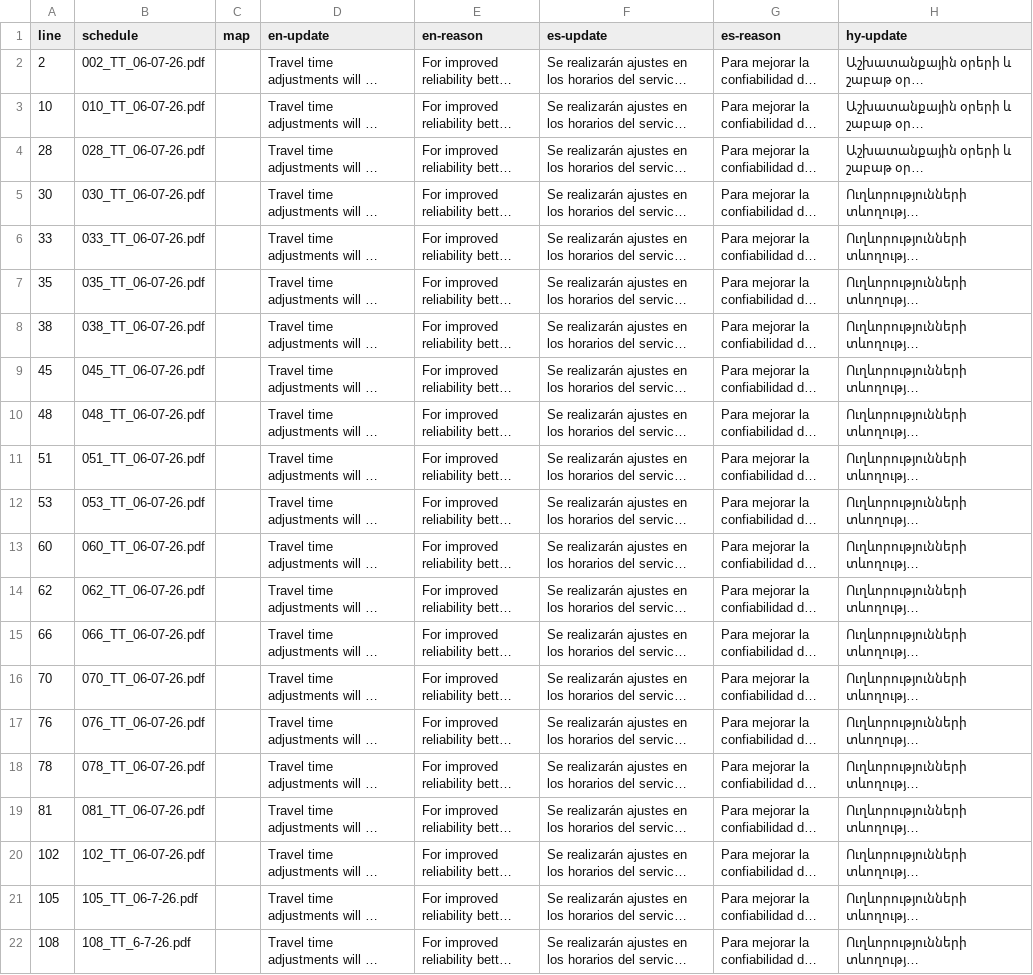
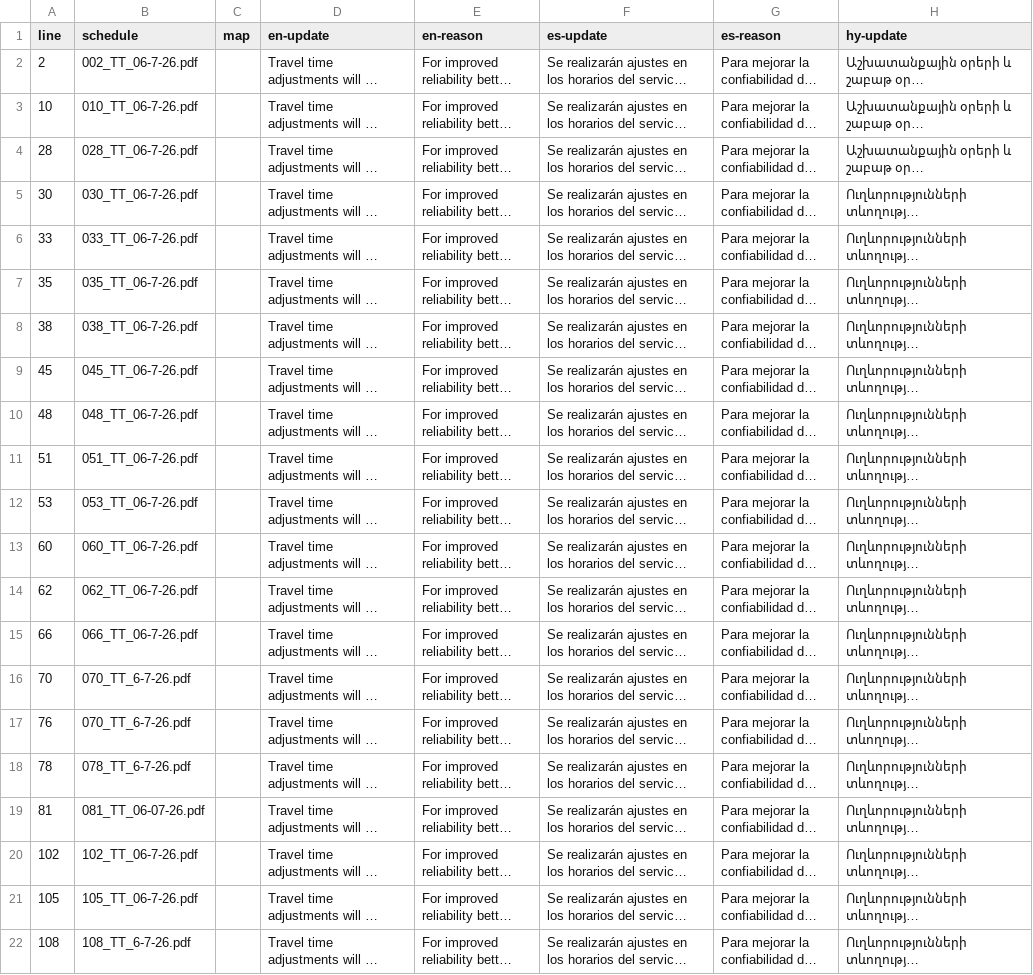
Before and after one commit to LACMTA/mybus-v3, a CSV file: src/_data/2026-06/updates.csv, drawn as a sheet; only a part is shown; long unchanged cells end in …; the diff names each change by its address in the sheet, - before the commit and + after, or states it on an @@ line.

```diff
--- a/src/_data/2026-06/updates.csv
+++ b/src/_data/2026-06/updates.csv
-B2 (schedule): 002_TT_06-07-26.pdf
+B2 (schedule): 002_TT_06-7-26.pdf
-B3 (schedule): 010_TT_06-07-26.pdf
+B3 (schedule): 010_TT_06-7-26.pdf
-B4 (schedule): 028_TT_06-07-26.pdf
+B4 (schedule): 028_TT_06-7-26.pdf
-B5 (schedule): 030_TT_06-07-26.pdf
+B5 (schedule): 030_TT_06-7-26.pdf
-B6 (schedule): 033_TT_06-07-26.pdf
+B6 (schedule): 033_TT_06-7-26.pdf
-B7 (schedule): 035_TT_06-07-26.pdf
+B7 (schedule): 035_TT_06-7-26.pdf
-B8 (schedule): 038_TT_06-07-26.pdf
+B8 (schedule): 038_TT_06-7-26.pdf
-B9 (schedule): 045_TT_06-07-26.pdf
+B9 (schedule): 045_TT_06-7-26.pdf
-B10 (schedule): 048_TT_06-07-26.pdf
+B10 (schedule): 048_TT_06-7-26.pdf
-B11 (schedule): 051_TT_06-07-26.pdf
+B11 (schedule): 051_TT_06-7-26.pdf
-B12 (schedule): 053_TT_06-07-26.pdf
+B12 (schedule): 053_TT_06-7-26.pdf
-B13 (schedule): 060_TT_06-07-26.pdf
+B13 (schedule): 060_TT_06-7-26.pdf
-B14 (schedule): 062_TT_06-07-26.pdf
+B14 (schedule): 062_TT_06-7-26.pdf
-B15 (schedule): 066_TT_06-07-26.pdf
+B15 (schedule): 066_TT_06-7-26.pdf
-B16 (schedule): 070_TT_06-07-26.pdf
+B16 (schedule): 070_TT_6-7-26.pdf
-B17 (schedule): 076_TT_06-07-26.pdf
+B17 (schedule): 070_TT_6-7-26.pdf
-B18 (schedule): 078_TT_06-07-26.pdf
+B18 (schedule): 078_TT_6-7-26.pdf
-B20 (schedule): 102_TT_06-07-26.pdf
+B20 (schedule): 102_TT_06-7-26.pdf
```
Also changed, not shown: 16 other files.
